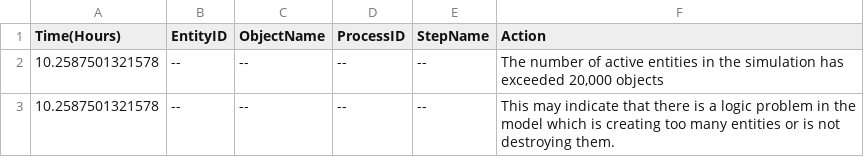
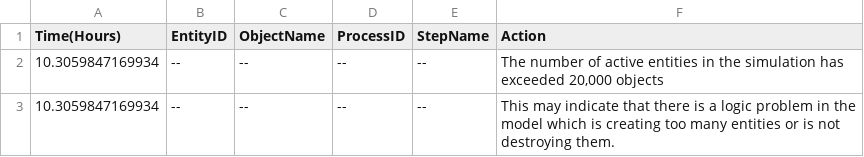
Before and after one commit to Juliocotzo/MyS1_PRACTICA_1, a CSV file: PRACTICA1_Model_trace.csv, drawn as a sheet.

```diff
--- a/PRACTICA1_Model_trace.csv
+++ b/PRACTICA1_Model_trace.csv
@@ -1,3 +1,3 @@
 Time(Hours);EntityID;ObjectName;ProcessID;StepName;Action
-10.2587501321578;--;--;--;--;The number of active entities in the simulation has exceeded 20,000 objects
-10.2587501321578;--;--;--;--;This may indicate that there is a logic problem in the model which is creating too many entities or is not destroying them.
+10.3059847169934;--;--;--;--;The number of active entities in the simulation has exceeded 20,000 objects
+10.3059847169934;--;--;--;--;This may indicate that there is a logic problem in the model which is creating too many entities or is not destroying them.
```
Also changed, not shown: 2 other files.
